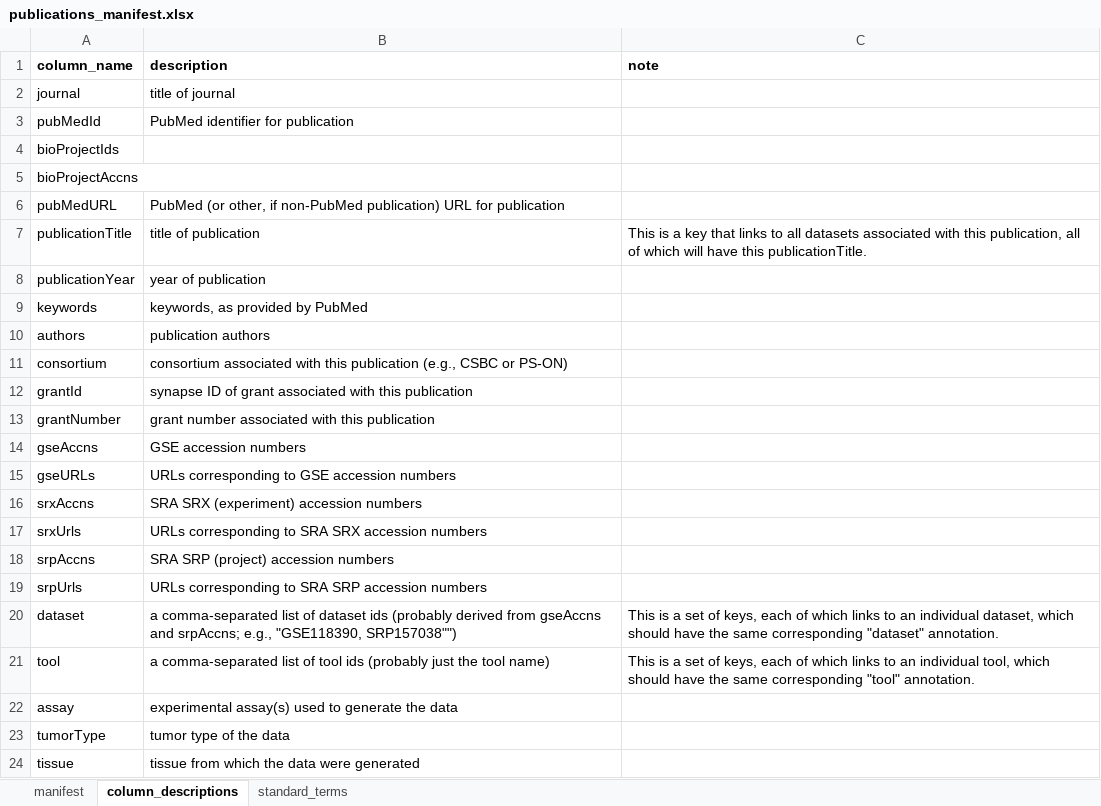
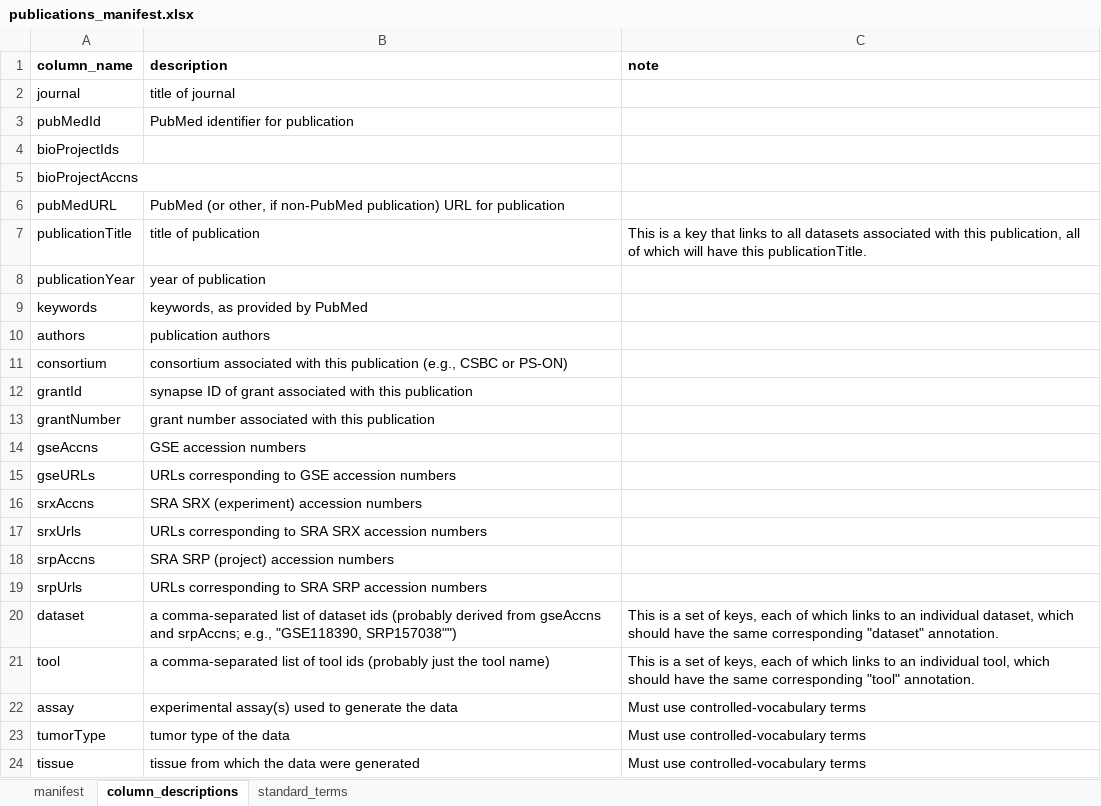
Before and after one commit to mc2-center/csbc-pson-dcc, an Excel workbook: manifest_templates/publications_manifest.xlsx, sheet column_descriptions, drawn as a sheet; values as stored, in another font and other column widths than the file's, no borders; the diff names each change by its address in the sheet, - before the commit and + after, or states it on an @@ line.

```diff
--- a/manifest_templates/publications_manifest.xlsx (sheet column_descriptions)
+++ b/manifest_templates/publications_manifest.xlsx (sheet column_descriptions)
-C22:C24 (note): (empty)
+C22:C24 (note): Must use controlled-vocabulary terms
```
Also changed, not shown: sheet manifest, manifest_templates/datasets_manifest.xlsx, manifest_templates/files_manifest.xlsx, 6 other files.
